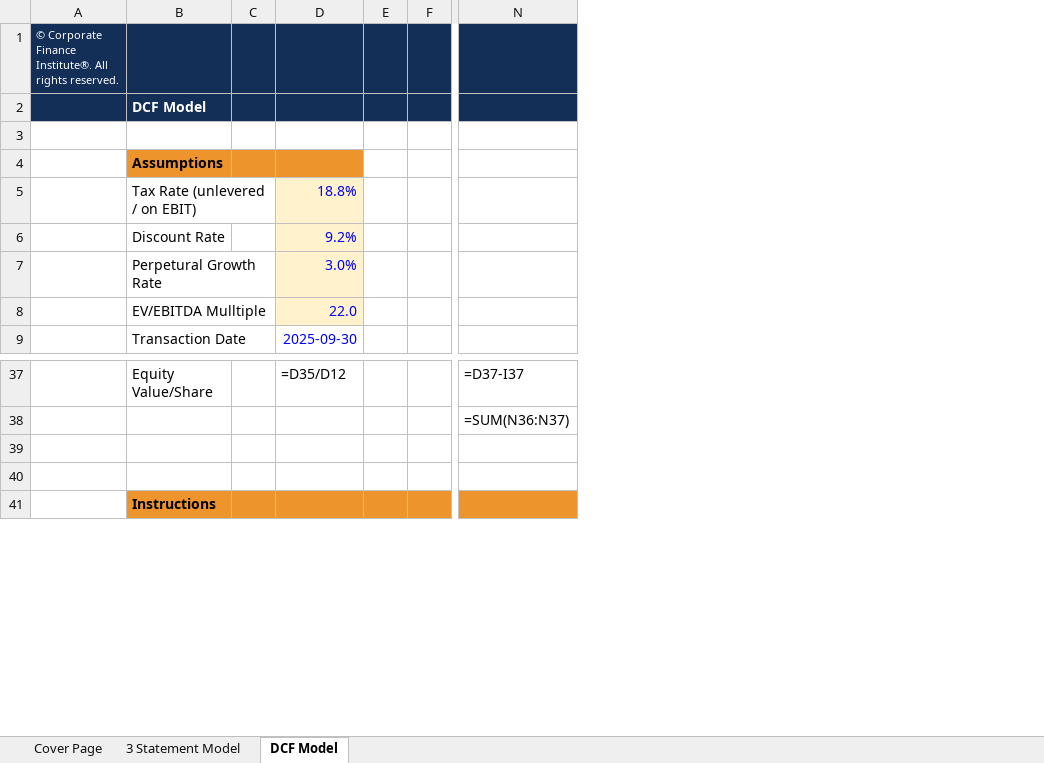
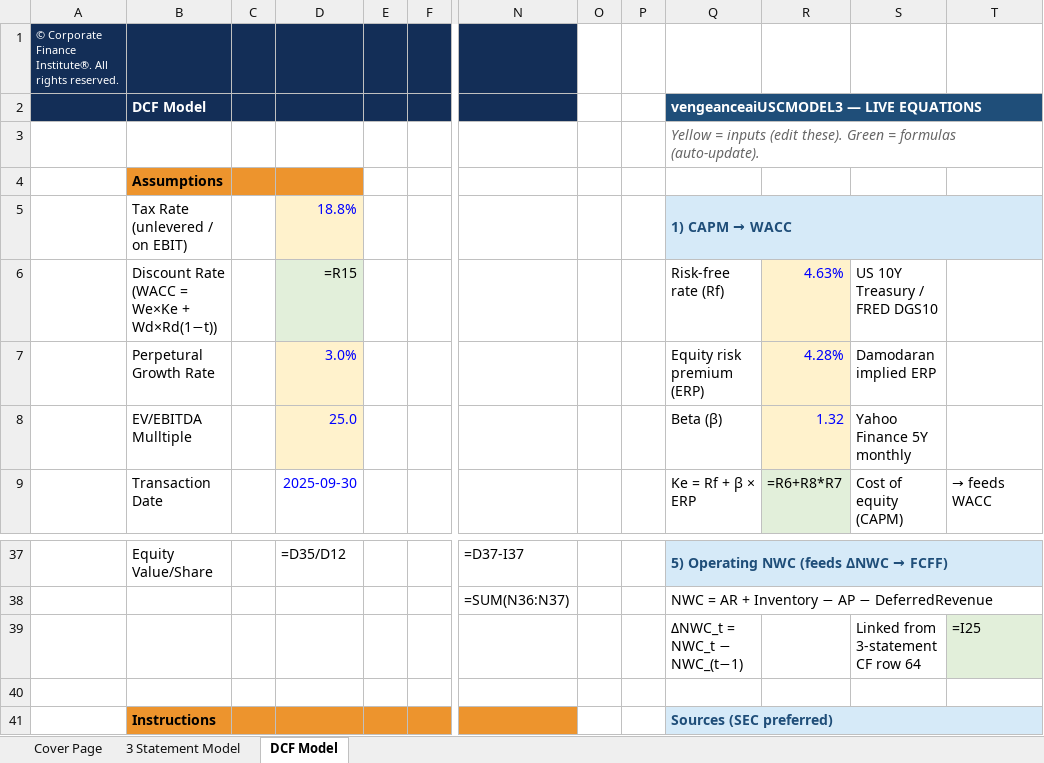
Before and after one commit to vengeanceaiUSC/Rainmaker, an Excel workbook: FICO/output/FICO_Completed_Model.xlsx, sheet DCF Model, drawn as a sheet; only a part is shown, gaps mark what is left out; values as stored, in another font and other column widths than the file's, no borders; formulas without a stored value are shown as written; removed rows and columns are numbered as before the commit, all else as after; rows hold the shown columns only; the diff names each change by its address in the sheet, - before the commit and + after, or states it on an @@ line.

```diff
--- a/FICO/output/FICO_Completed_Model.xlsx (sheet DCF Model)
+++ b/FICO/output/FICO_Completed_Model.xlsx (sheet DCF Model)
-column C, empty
+column C, empty
+column O, empty
+column P, empty
+column Q, rows 2-5: vengeanceaiUSCMODEL3 — LIVE EQUATIONS | Yellow = inputs (edit these). Green = formulas (auto-update). |  | 1) CAPM → WACC; rows 7-9: Equity risk premium (ERP) | Beta (β) | Ke = Rf + β × ERP; rows 37-41: 5) Operating NWC (feeds ΔNWC → FCFF) | NWC = AR + Inventory − AP − DeferredRevenue | ΔNWC_t = NWC_t − NWC_(t−1) |  | Sources (SEC preferred)
+column R, rows 7-9: 4.28% | 1.32 | =R6+R8*R7
+column S, rows 7-9: Damodaran implied ERP | Yahoo Finance 5Y monthly | Cost of equity (CAPM); row 39: Linked from 3-statement CF row 64
+column T, row 9: → feeds WACC; row 39: =I25
-row 6:  | Discount Rate |  | 9.2%
+row 6:  | Discount Rate (WACC = We×Ke + Wd×Rd(1−t)) |  | =R15 |  |  |  |  |  | Risk-free rate (Rf) | 4.63% | US 10Y Treasury / FRED DGS10
-D8: 22.0
+D8: 25.0
-row 39: (empty)
+row 39:  |  |  |  |  |  |  |  |  | ΔNWC_t = NWC_t − NWC_(t−1) |  | Linked from 3-statement CF row 64 | =I25
```
Also changed, not shown: sheet Cover Page, FICO/templates/CFI_Template.xlsx, 8 other files.
